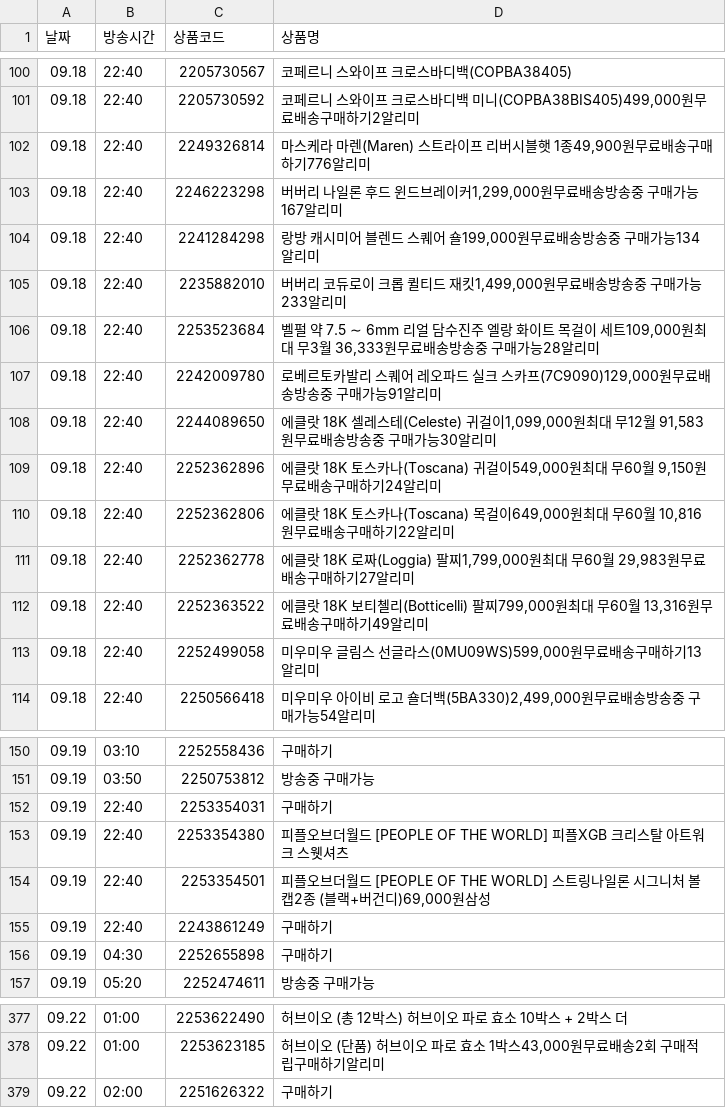
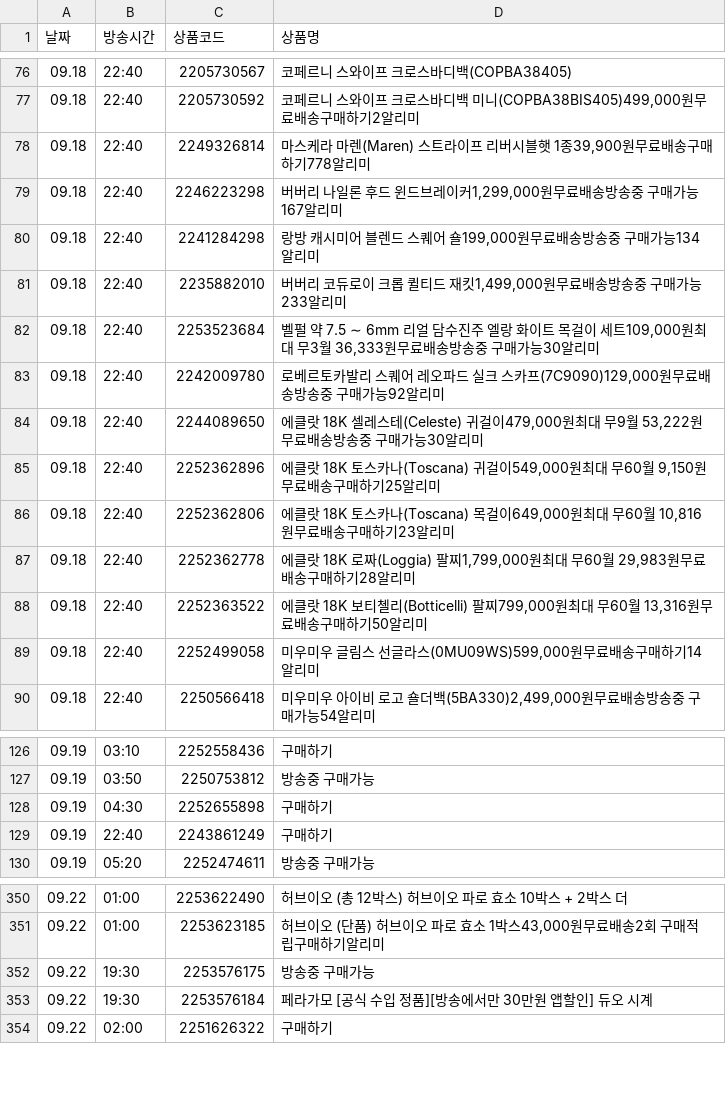
Before and after one commit to poodingcake-hue/HYUNDAICRAWLING, a CSV file: hmall_schedule.csv, drawn as a sheet; only a part is shown, gaps mark what is left out; the diff covers the shown part only.

```diff
--- a/hmall_schedule.csv
+++ b/hmall_schedule.csv
@@ -101,3 +77,3 @@
 09.18,22:40,2205730592,"코페르니 스와이프 크로스바디백 미니(COPBA38BIS405)499,000원무료배송구매하기2알리미"
-09.18,22:40,2249326814,"마스케라 마렌(Maren) 스트라이프 리버시블햇 1종49,900원무료배송구매하기776알리미"
+09.18,22:40,2249326814,"마스케라 마렌(Maren) 스트라이프 리버시블햇 1종39,900원무료배송구매하기778알리미"
 09.18,22:40,2246223298,"버버리 나일론 후드 윈드브레이커1,299,000원무료배송방송중 구매가능167알리미"
@@ -105,10 +81,10 @@
 09.18,22:40,2235882010,"버버리 코듀로이 크롭 퀼티드 재킷1,499,000원무료배송방송중 구매가능233알리미"
-09.18,22:40,2253523684,"벨펄 약 7.5 ∼ 6mm 리얼 담수진주 엘랑 화이트 목걸이 세트109,000원최대 무3월 36,333원무료배송방송중 구매가능28알리미"
-09.18,22:40,2242009780,"로베르토카발리 스퀘어 레오파드 실크 스카프(7C9090)129,000원무료배송방송중 구매가능91알리미"
-09.18,22:40,2244089650,"에클랏 18K 셀레스테(Celeste) 귀걸이1,099,000원최대 무12월 91,583원무료배송방송중 구매가능30알리미"
-09.18,22:40,2252362896,"에클랏 18K 토스카나(Toscana) 귀걸이549,000원최대 무60월 9,150원무료배송구매하기24알리미"
-09.18,22:40,2252362806,"에클랏 18K 토스카나(Toscana) 목걸이649,000원최대 무60월 10,816원무료배송구매하기22알리미"
-09.18,22:40,2252362778,"에클랏 18K 로짜(Loggia) 팔찌1,799,000원최대 무60월 29,983원무료배송구매하기27알리미"
-09.18,22:40,2252363522,"에클랏 18K 보티첼리(Botticelli) 팔찌799,000원최대 무60월 13,316원무료배송구매하기49알리미"
-09.18,22:40,2252499058,"미우미우 글림스 선글라스(0MU09WS)599,000원무료배송구매하기13알리미"
+09.18,22:40,2253523684,"벨펄 약 7.5 ∼ 6mm 리얼 담수진주 엘랑 화이트 목걸이 세트109,000원최대 무3월 36,333원무료배송방송중 구매가능30알리미"
+09.18,22:40,2242009780,"로베르토카발리 스퀘어 레오파드 실크 스카프(7C9090)129,000원무료배송방송중 구매가능92알리미"
+09.18,22:40,2244089650,"에클랏 18K 셀레스테(Celeste) 귀걸이479,000원최대 무9월 53,222원무료배송방송중 구매가능30알리미"
+09.18,22:40,2252362896,"에클랏 18K 토스카나(Toscana) 귀걸이549,000원최대 무60월 9,150원무료배송구매하기25알리미"
+09.18,22:40,2252362806,"에클랏 18K 토스카나(Toscana) 목걸이649,000원최대 무60월 10,816원무료배송구매하기23알리미"
+09.18,22:40,2252362778,"에클랏 18K 로짜(Loggia) 팔찌1,799,000원최대 무60월 29,983원무료배송구매하기28알리미"
+09.18,22:40,2252363522,"에클랏 18K 보티첼리(Botticelli) 팔찌799,000원최대 무60월 13,316원무료배송구매하기50알리미"
+09.18,22:40,2252499058,"미우미우 글림스 선글라스(0MU09WS)599,000원무료배송구매하기14알리미"
 09.18,22:40,2250566418,"미우미우 아이비 로고 숄더백(5BA330)2,499,000원무료배송방송중 구매가능54알리미"
@@ -151,7 +127,4 @@
 09.19,03:50,2250753812,방송중 구매가능
-09.19,22:40,2253354031,구매하기
-09.19,22:40,2253354380,피플오브더월드 [PEOPLE OF THE WORLD] 피플XGB 크리스탈 아트워크 스웻셔츠
-09.19,22:40,2253354501,"피플오브더월드 [PEOPLE OF THE WORLD] 스트링나일론 시그니처 볼캡2종 (블랙+버건디)69,000원삼성"
+09.19,04:30,2252655898,구매하기
 09.19,22:40,2243861249,구매하기
-09.19,04:30,2252655898,구매하기
 09.19,05:20,2252474611,방송중 구매가능
@@ -378,2 +351,4 @@
 09.22,01:00,2253623185,"허브이오 (단품) 허브이오 파로 효소 1박스43,000원무료배송2회 구매적립구매하기알리미"
+09.22,19:30,2253576175,방송중 구매가능
+09.22,19:30,2253576184,페라가모 [공식 수입 정품][방송에서만 30만원 앱할인] 듀오 시계
 09.22,02:00,2251626322,구매하기
```
Also changed, not shown: 24 removed rows and 28 edited cells elsewhere in this file.
